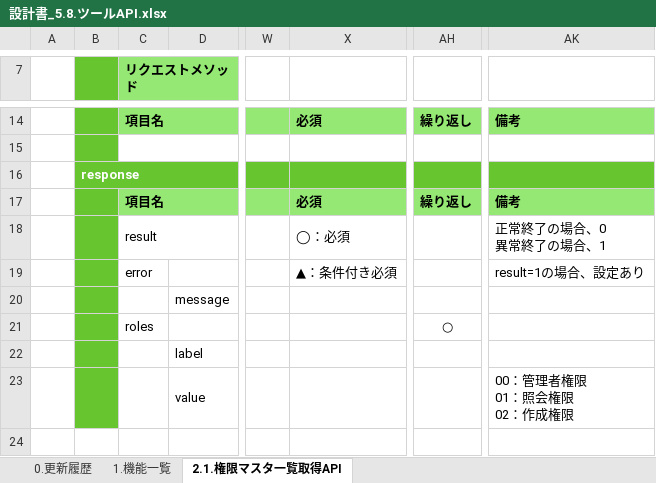
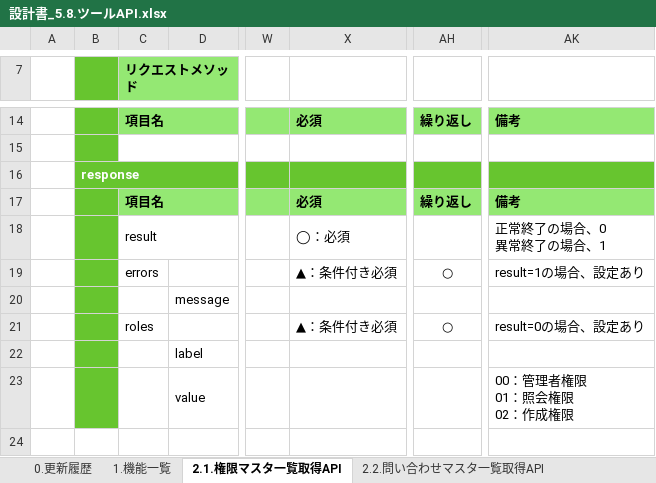
Before and after one commit to kohei-okazaki/work-3g, an Excel workbook: ha-asset/01_design/05_rootapi/設計書_5.8.ツールAPI.xlsx, sheet 2.1.権限マスタ一覧取得API, drawn as a sheet; only a part is shown, gaps mark what is left out; values as stored, in another font and other column widths than the file's, no borders; the diff names each change by its address in the sheet, - before the commit and + after, or states it on an @@ line.

```diff
--- a/ha-asset/01_design/05_rootapi/設計書_5.8.ツールAPI.xlsx (sheet 2.1.権限マスタ一覧取得API)
+++ b/ha-asset/01_design/05_rootapi/設計書_5.8.ツールAPI.xlsx (sheet 2.1.権限マスタ一覧取得API)
+sheet tab: 2.2.問い合わせマスタ一覧取得API
-C19 (リクエストメソッド): error
+C19 (リクエストメソッド): errors
-AH19: (empty)
+AH19: ○
-X21: (empty)
+X21: ▲：条件付き必須
-AK21: (empty)
+AK21: result=0の場合、設定あり
```
Also changed, not shown: sheet 0.更新履歴, sheet 1.機能一覧, ha-asset/01_design/05_rootapi/設計書_5.10.問い合わせ情報API.xlsx, 13 other files.
